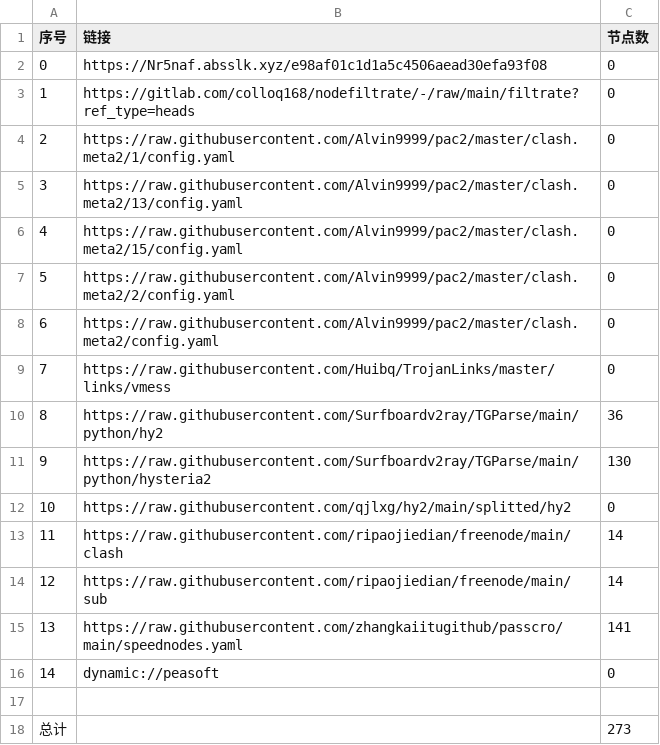
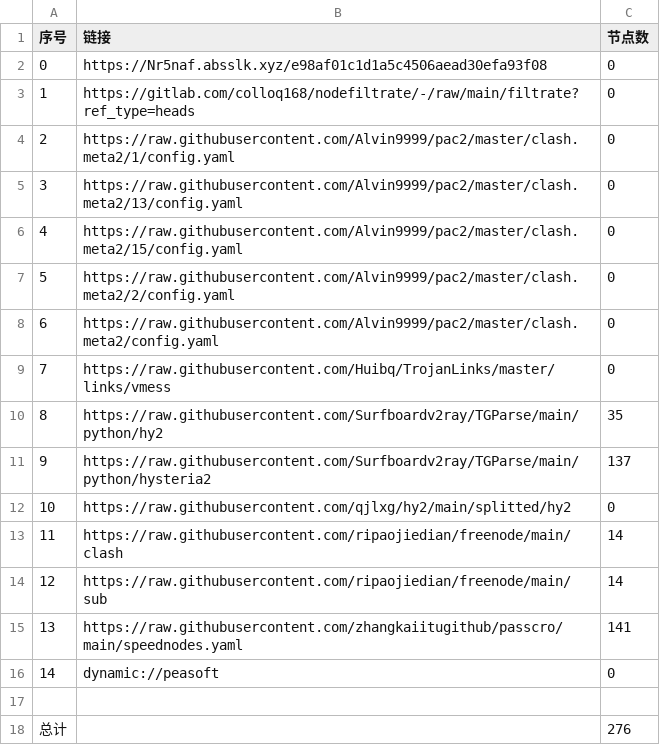
Before and after one commit to andlu155/AutoMergePublicNodes, a CSV file: list_result.csv, drawn as a sheet.

```diff
--- a/list_result.csv
+++ b/list_result.csv
@@ -9,4 +9,4 @@
 7,https://raw.githubusercontent.com/Huibq/TrojanLinks/master/links/vmess,0
-8,https://raw.githubusercontent.com/Surfboardv2ray/TGParse/main/python/hy2,36
-9,https://raw.githubusercontent.com/Surfboardv2ray/TGParse/main/python/hysteria2,130
+8,https://raw.githubusercontent.com/Surfboardv2ray/TGParse/main/python/hy2,35
+9,https://raw.githubusercontent.com/Surfboardv2ray/TGParse/main/python/hysteria2,137
 10,https://raw.githubusercontent.com/qjlxg/hy2/main/splitted/hy2,0
@@ -17,2 +17,2 @@
 
-总计,,273
+总计,,276
```
Also changed, not shown: 8 other files.
